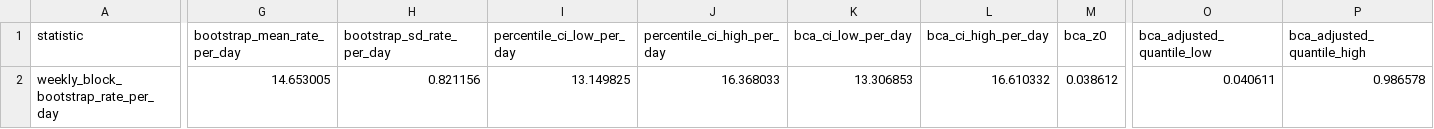
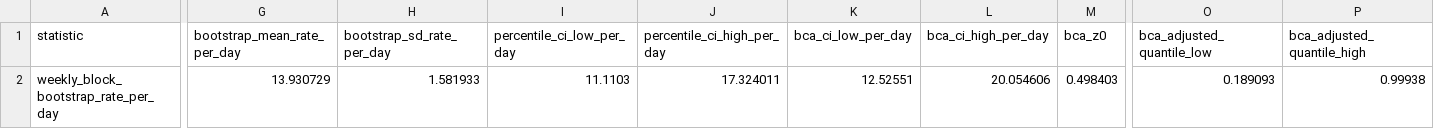
Before and after one commit to zwl0520/oryx-loss-rate-statistical-inference, a CSV file: output/tables/weekly_bootstrap_bca.csv, drawn as a sheet; only a part is shown, gaps mark what is left out; the diff names each change by its address in the sheet, - before the commit and + after, or states it on an @@ line.

```diff
--- a/output/tables/weekly_bootstrap_bca.csv
+++ b/output/tables/weekly_bootstrap_bca.csv
-G2 (bootstrap_mean_rate_per_day): 14.653005
+G2 (bootstrap_mean_rate_per_day): 13.930729
-H2 (bootstrap_sd_rate_per_day): 0.821156
+H2 (bootstrap_sd_rate_per_day): 1.581933
-I2 (percentile_ci_low_per_day): 13.149825
+I2 (percentile_ci_low_per_day): 11.1103
-J2 (percentile_ci_high_per_day): 16.368033
+J2 (percentile_ci_high_per_day): 17.324011
-K2 (bca_ci_low_per_day): 13.306853
+K2 (bca_ci_low_per_day): 12.52551
-L2 (bca_ci_high_per_day): 16.610332
+L2 (bca_ci_high_per_day): 20.054606
-M2 (bca_z0): 0.038612
+M2 (bca_z0): 0.498403
-O2 (bca_adjusted_quantile_low): 0.040611
+O2 (bca_adjusted_quantile_low): 0.189093
-P2 (bca_adjusted_quantile_high): 0.986578
+P2 (bca_adjusted_quantile_high): 0.99938
```
Also changed, not shown: data/daily_oryx_both_sides.csv, data/daily_ua_claims.csv, 27 other files.
